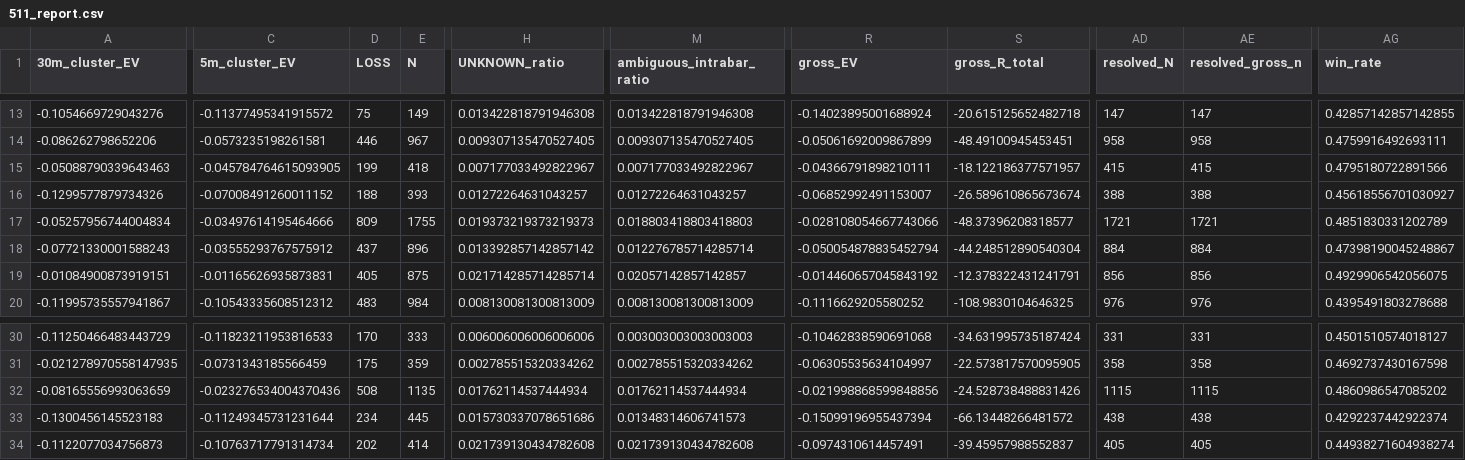
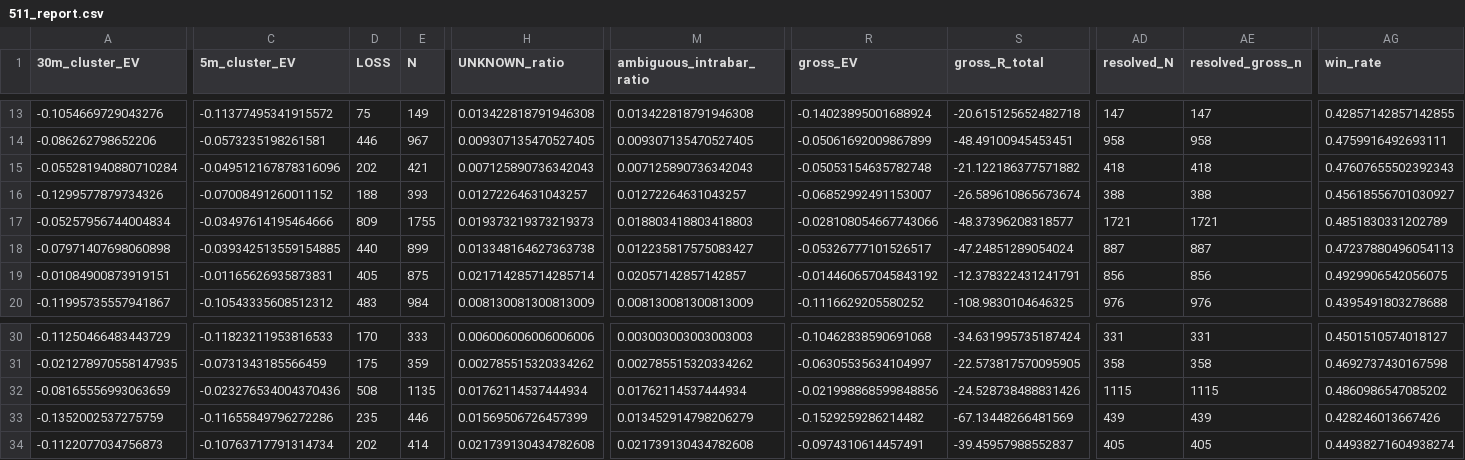
Before and after one commit to Sho-Sho122/mexc-monitor, a CSV file: 511_data/forward/511_report.csv, drawn as a sheet; only a part is shown, gaps mark what is left out; the diff covers the shown part only; the diff names each change by its address in the sheet, - before the commit and + after, or states it on an @@ line.

```diff
--- a/511_data/forward/511_report.csv
+++ b/511_data/forward/511_report.csv
-A15 (30m_cluster_EV): -0.05088790339643463
+A15 (30m_cluster_EV): -0.055281940880710284
-C15 (5m_cluster_EV): -0.045784764615093905
+C15 (5m_cluster_EV): -0.049512167878316096
-D15 (LOSS): 199
+D15 (LOSS): 202
-E15 (N): 418
+E15 (N): 421
-H15 (UNKNOWN_ratio): 0.007177033492822967
+H15 (UNKNOWN_ratio): 0.007125890736342043
-M15 (ambiguous_intrabar_ratio): 0.007177033492822967
+M15 (ambiguous_intrabar_ratio): 0.007125890736342043
-R15 (gross_EV): -0.04366791898210111
+R15 (gross_EV): -0.05053154635782748
-S15 (gross_R_total): -18.122186377571957
+S15 (gross_R_total): -21.122186377571882
-AD15 (resolved_N): 415
+AD15 (resolved_N): 418
-AE15 (resolved_gross_n): 415
+AE15 (resolved_gross_n): 418
-AG15 (win_rate): 0.4795180722891566
+AG15 (win_rate): 0.47607655502392343
-A18 (30m_cluster_EV): -0.07721330001588243
+A18 (30m_cluster_EV): -0.07971407698060898
-C18 (5m_cluster_EV): -0.03555293767575912
+C18 (5m_cluster_EV): -0.039342513559154885
-D18 (LOSS): 437
+D18 (LOSS): 440
-E18 (N): 896
+E18 (N): 899
-H18 (UNKNOWN_ratio): 0.013392857142857142
+H18 (UNKNOWN_ratio): 0.013348164627363738
-M18 (ambiguous_intrabar_ratio): 0.012276785714285714
+M18 (ambiguous_intrabar_ratio): 0.012235817575083427
-R18 (gross_EV): -0.050054878835452794
+R18 (gross_EV): -0.05326777101526517
-S18 (gross_R_total): -44.248512890540304
+S18 (gross_R_total): -47.24851289054024
-AD18 (resolved_N): 884
+AD18 (resolved_N): 887
-AE18 (resolved_gross_n): 884
+AE18 (resolved_gross_n): 887
-AG18 (win_rate): 0.47398190045248867
+AG18 (win_rate): 0.47237880496054113
-A33 (30m_cluster_EV): -0.1300456145523183
+A33 (30m_cluster_EV): -0.1352002537275759
-C33 (5m_cluster_EV): -0.11249345731231644
+C33 (5m_cluster_EV): -0.11655849796272286
-D33 (LOSS): 234
+D33 (LOSS): 235
-E33 (N): 445
+E33 (N): 446
-H33 (UNKNOWN_ratio): 0.015730337078651686
+H33 (UNKNOWN_ratio): 0.01569506726457399
-M33 (ambiguous_intrabar_ratio): 0.01348314606741573
+M33 (ambiguous_intrabar_ratio): 0.013452914798206279
-R33 (gross_EV): -0.15099196955437394
+R33 (gross_EV): -0.1529259286214482
-S33 (gross_R_total): -66.13448266481572
+S33 (gross_R_total): -67.13448266481569
-AD33 (resolved_N): 438
+AD33 (resolved_N): 439
-AE33 (resolved_gross_n): 438
+AE33 (resolved_gross_n): 439
-AG33 (win_rate): 0.4292237442922374
+AG33 (win_rate): 0.428246013667426
```
Also changed, not shown: 4 edited cells elsewhere in this file, 6 other files.
